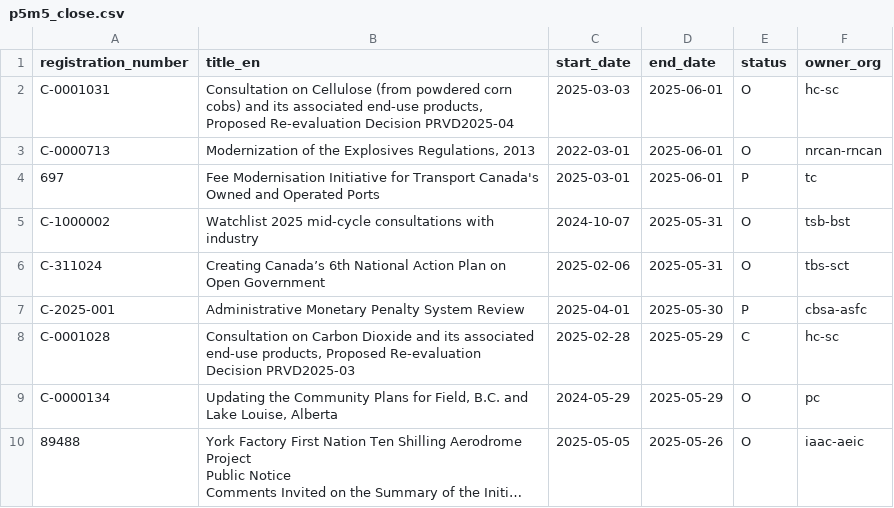
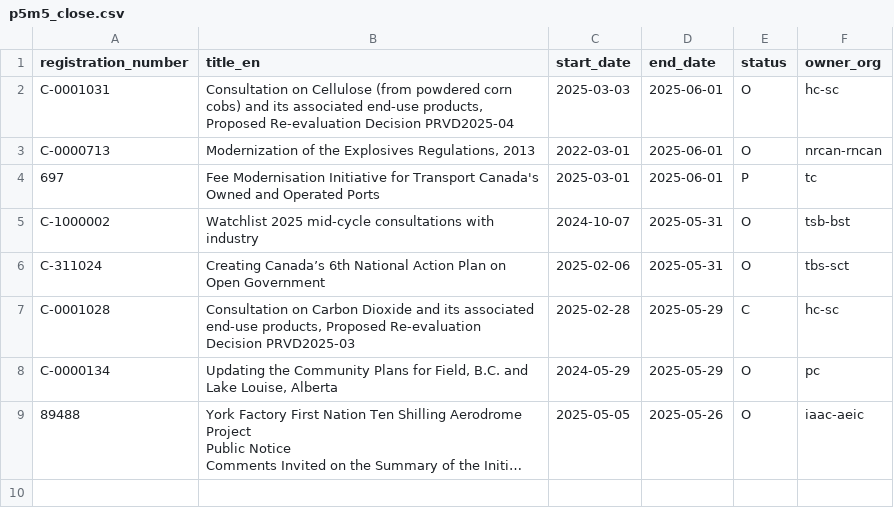
Before and after one commit to PatLittle/Consultations-Tracker, a CSV file: p5m5_close.csv, drawn as a sheet; long unchanged cells end in …; the diff names each change by its address in the sheet, - before the commit and + after, or states it on an @@ line.

```diff
--- a/p5m5_close.csv
+++ b/p5m5_close.csv
-row 7: C-2025-001 | Administrative Monetary Penalty System Review | 2025-04-01 | 2025-05-30 | P | cbsa-asfc
```
Also changed, not shown: late_close.csv, 3 other files.
